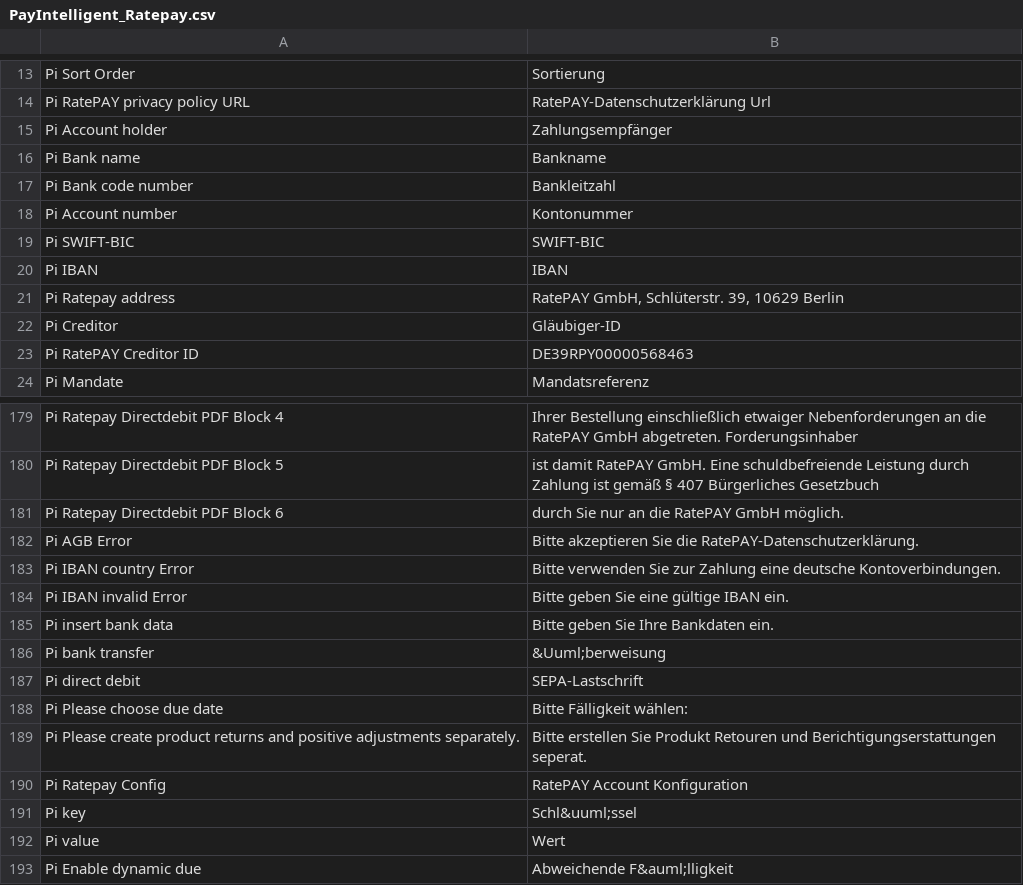
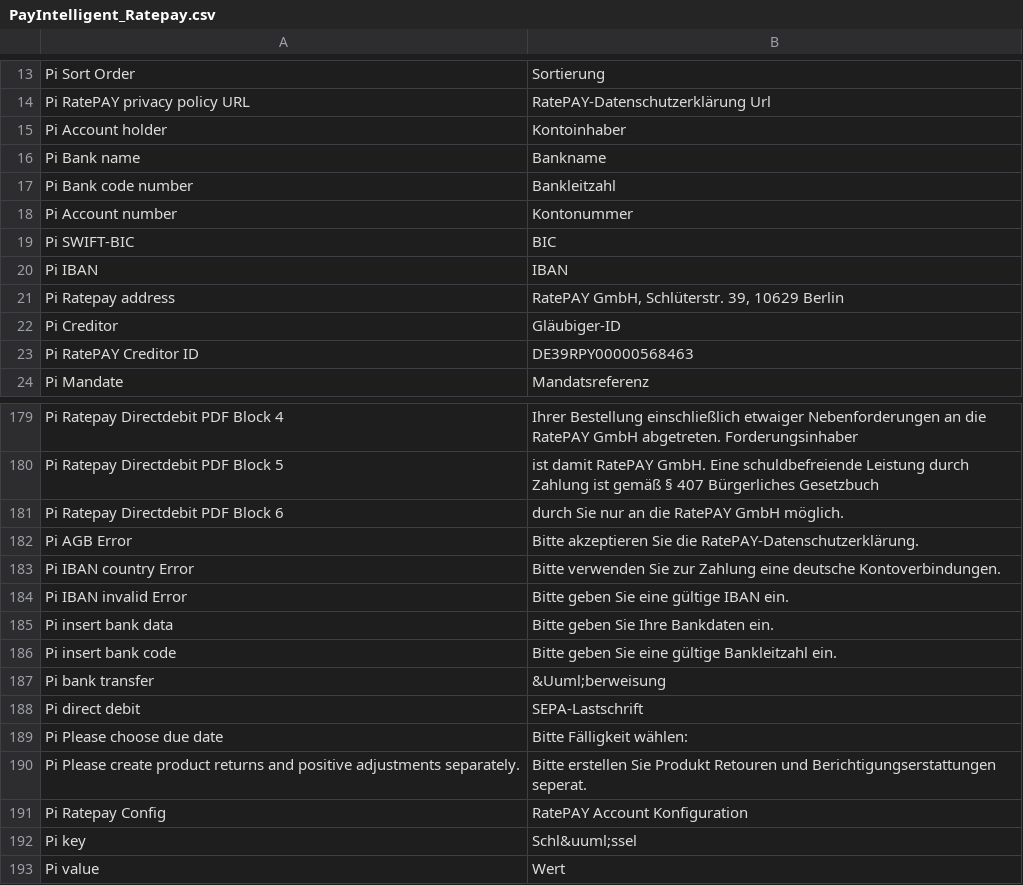
Before and after one commit to ratepay/magento1.7-module, a CSV file: app/locale/de_DE/PayIntelligent_Ratepay.csv, drawn as a sheet; only a part is shown, gaps mark what is left out; the shorter side is filled out with more unchanged rows.

```diff
--- a/app/locale/de_DE/PayIntelligent_Ratepay.csv
+++ b/app/locale/de_DE/PayIntelligent_Ratepay.csv
@@ -14,3 +14,3 @@
 "Pi RatePAY privacy policy URL","RatePAY-Datenschutzerklärung Url"
-"Pi Account holder","Zahlungsempfänger"
+"Pi Account holder","Kontoinhaber"
 "Pi Bank name","Bankname"
@@ -18,3 +18,3 @@
 "Pi Account number","Kontonummer"
-"Pi SWIFT-BIC","SWIFT-BIC"
+"Pi SWIFT-BIC","BIC"
 "Pi IBAN","IBAN"
@@ -185,2 +185,3 @@
 "Pi insert bank data", "Bitte geben Sie Ihre Bankdaten ein."
+"Pi insert bank code", "Bitte geben Sie eine gültige Bankleitzahl ein."
 "Pi bank transfer", "&Uuml;berweisung"
```
Also changed, not shown: app/locale/en_US/PayIntelligent_Ratepay.csv, 6 other files.
